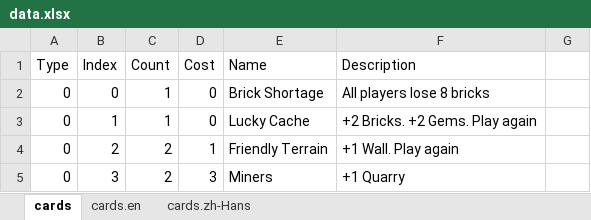
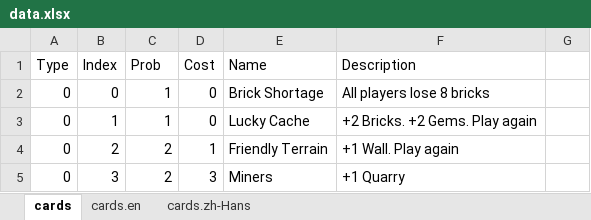
Before and after one commit to sekai0330/react-game, an Excel workbook: tools/data-processing/data.xlsx, sheet cards, drawn as a sheet; only a part is shown; values as stored, in another font and other column widths than the file's, no borders; the diff names each change by its address in the sheet, - before the commit and + after, or states it on an @@ line.

```diff
--- a/tools/data-processing/data.xlsx (sheet cards)
+++ b/tools/data-processing/data.xlsx (sheet cards)
-C1: Count
+C1: Prob
```
Also changed, not shown: 26 other files.
